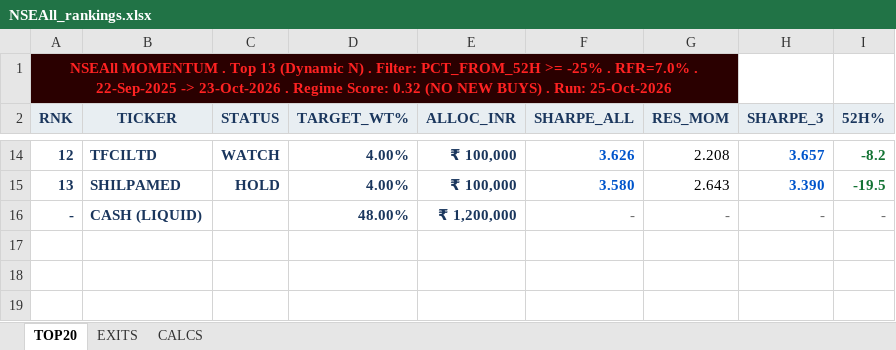
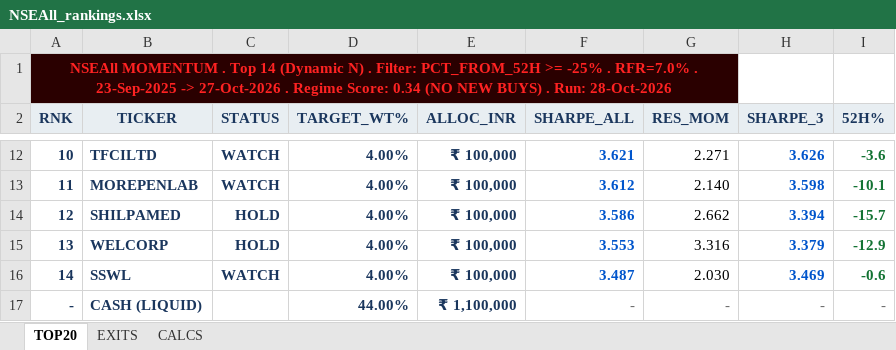
Before and after one commit to ameetst/code, an Excel workbook: momentum/Sharpe/NSEAll_rankings.xlsx, sheet TOP20, drawn as a sheet; only a part is shown, gaps mark what is left out; values as stored, in another font and other column widths than the file's, no borders; addresses are those after the commit; the diff covers the shown part only; the diff names each change by its address in the sheet, - before the commit and + after, or states it on an @@ line.

```diff
--- a/momentum/Sharpe/NSEAll_rankings.xlsx (sheet TOP20)
+++ b/momentum/Sharpe/NSEAll_rankings.xlsx (sheet TOP20)
@@ column A (RNK) renumbered between rows 1 and 14 @@
-F12 (SHARPE_ALL): 3.626
+F12 (SHARPE_ALL): 3.621
-G12 (RES_MOM): 2.208
+G12 (RES_MOM): 2.271
-H12 (SHARPE_3): 3.657
+H12 (SHARPE_3): 3.626
-I12 (52H%): -8.2
+I12 (52H%): -3.6
+row 13: 11 | MOREPENLAB | WATCH | 4.00% | ₹ 100,000 | 3.612 | 2.140 | 3.598 | -10.1
-F14 (SHARPE_ALL): 3.580
+F14 (SHARPE_ALL): 3.586
-G14 (RES_MOM): 2.643
+G14 (RES_MOM): 2.662
-H14 (SHARPE_3): 3.390
+H14 (SHARPE_3): 3.394
-I14 (52H%): -19.5
+I14 (52H%): -15.7
+row 15: 13 | WELCORP | HOLD | 4.00% | ₹ 100,000 | 3.553 | 3.316 | 3.379 | -12.9
+row 16: 14 | SSWL | WATCH | 4.00% | ₹ 100,000 | 3.487 | 2.030 | 3.469 | -0.6
-D17 (TARGET_WT%): 48.00%
+D17 (TARGET_WT%): 44.00%
-E17 (ALLOC_INR): ₹ 1,200,000
+E17 (ALLOC_INR): ₹ 1,100,000
```
Also changed, not shown: 3 added rows, 5 removed rows and 24 edited cells elsewhere in this sheet, sheet CALCS, sheet EXITS, 34 other files.
